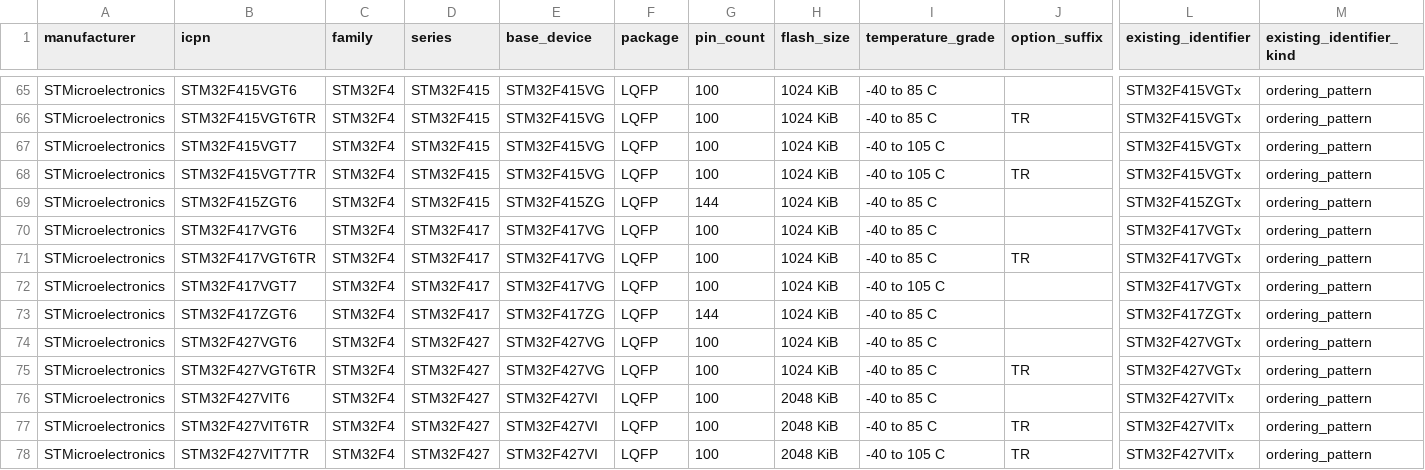
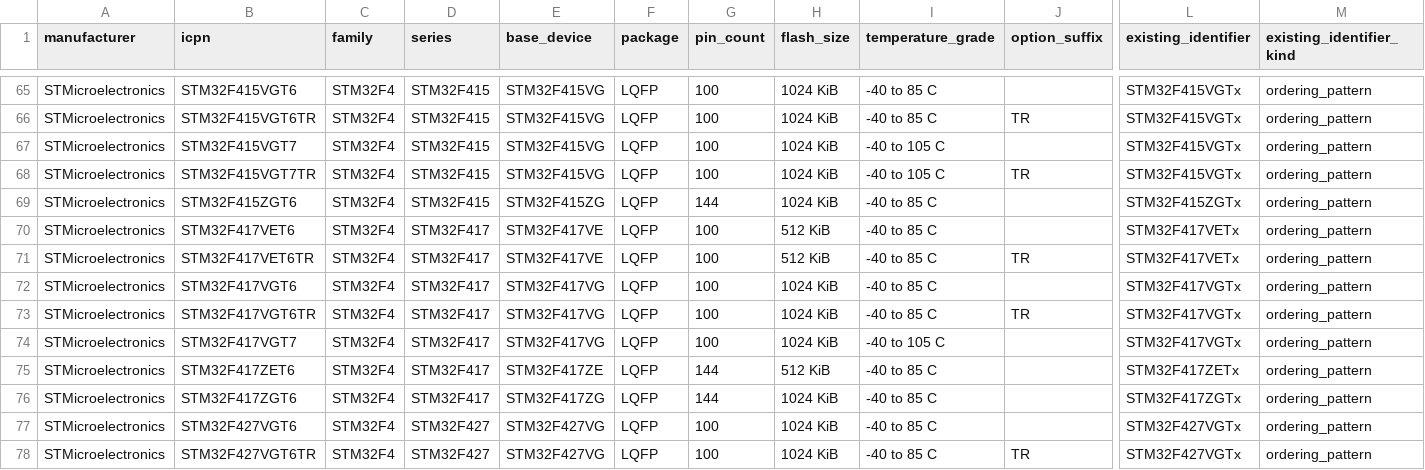
Before and after one commit to physicslu/plasma, a CSV file: data/device-catalog/research/stm32f4-commercial-icpn.csv, drawn as a sheet; only a part is shown, gaps mark what is left out; the shorter side is filled out with more unchanged rows; rows hold the shown columns only; the diff names each change by its address in the sheet, - before the commit and + after, or states it on an @@ line.

```diff
--- a/data/device-catalog/research/stm32f4-commercial-icpn.csv
+++ b/data/device-catalog/research/stm32f4-commercial-icpn.csv
+row 70: STMicroelectronics | STM32F417VET6 | STM32F4 | STM32F417 | STM32F417VE | LQFP | 100 | 512 KiB | -40 to 85 C |  | STM32F417VETx | ordering_pattern
+row 71: STMicroelectronics | STM32F417VET6TR | STM32F4 | STM32F417 | STM32F417VE | LQFP | 100 | 512 KiB | -40 to 85 C | TR | STM32F417VETx | ordering_pattern
+row 75: STMicroelectronics | STM32F417ZET6 | STM32F4 | STM32F417 | STM32F417ZE | LQFP | 144 | 512 KiB | -40 to 85 C |  | STM32F417ZETx | ordering_pattern
```
Also changed, not shown: 3 other files.
